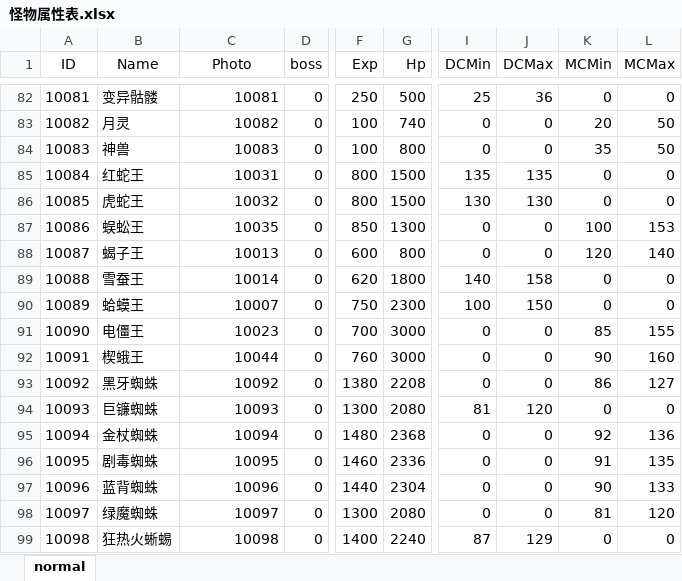
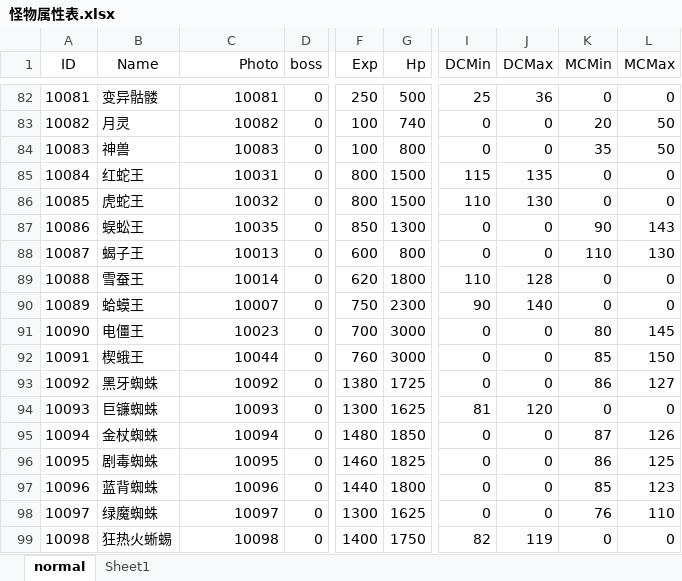
Before and after one commit to simon0xia/mirror, an Excel workbook: documents/怪物属性表.xlsx, sheet normal, drawn as a sheet; only a part is shown, gaps mark what is left out; values as stored, in another font and other column widths than the file's, no borders; conditional formats not drawn; the diff covers the shown part only; the diff names each change by its address in the sheet, - before the commit and + after, or states it on an @@ line.

```diff
--- a/documents/怪物属性表.xlsx (sheet normal)
+++ b/documents/怪物属性表.xlsx (sheet normal)
+sheet tab: Sheet1
-C1 alignment: center
+C1 alignment: right
-I85 (DCMin): 135
+I85 (DCMin): 115
-I86 (DCMin): 130
+I86 (DCMin): 110
-K87 (MCMin): 100
+K87 (MCMin): 90
-L87 (MCMax): 153
+L87 (MCMax): 143
-K88 (MCMin): 120
+K88 (MCMin): 110
-L88 (MCMax): 140
+L88 (MCMax): 130
-I89 (DCMin): 140
+I89 (DCMin): 110
-J89 (DCMax): 158
+J89 (DCMax): 128
-I90 (DCMin): 100
+I90 (DCMin): 90
-J90 (DCMax): 150
+J90 (DCMax): 140
-K91 (MCMin): 85
+K91 (MCMin): 80
-L91 (MCMax): 155
+L91 (MCMax): 145
-K92 (MCMin): 90
+K92 (MCMin): 85
-L92 (MCMax): 160
+L92 (MCMax): 150
-G93 (Hp): 2208
+G93 (Hp): 1725
-G94 (Hp): 2080
+G94 (Hp): 1625
-G95 (Hp): 2368
+G95 (Hp): 1850
-K95 (MCMin): 92
+K95 (MCMin): 87
-L95 (MCMax): 136
+L95 (MCMax): 126
-G96 (Hp): 2336
+G96 (Hp): 1825
-K96 (MCMin): 91
+K96 (MCMin): 86
-L96 (MCMax): 135
+L96 (MCMax): 125
-G97 (Hp): 2304
+G97 (Hp): 1800
-K97 (MCMin): 90
+K97 (MCMin): 85
-L97 (MCMax): 133
+L97 (MCMax): 123
-G98 (Hp): 2080
+G98 (Hp): 1625
-K98 (MCMin): 81
+K98 (MCMin): 76
-L98 (MCMax): 120
+L98 (MCMax): 110
-G99 (Hp): 2240
+G99 (Hp): 1750
-I99 (DCMin): 87
+I99 (DCMin): 82
-J99 (DCMax): 129
+J99 (DCMax): 119
```
Also changed, not shown: 36 edited cells and cell formats elsewhere in this sheet, documents/skill and buff.xlsx, documents/地图定义.xlsx, 3 other files.
